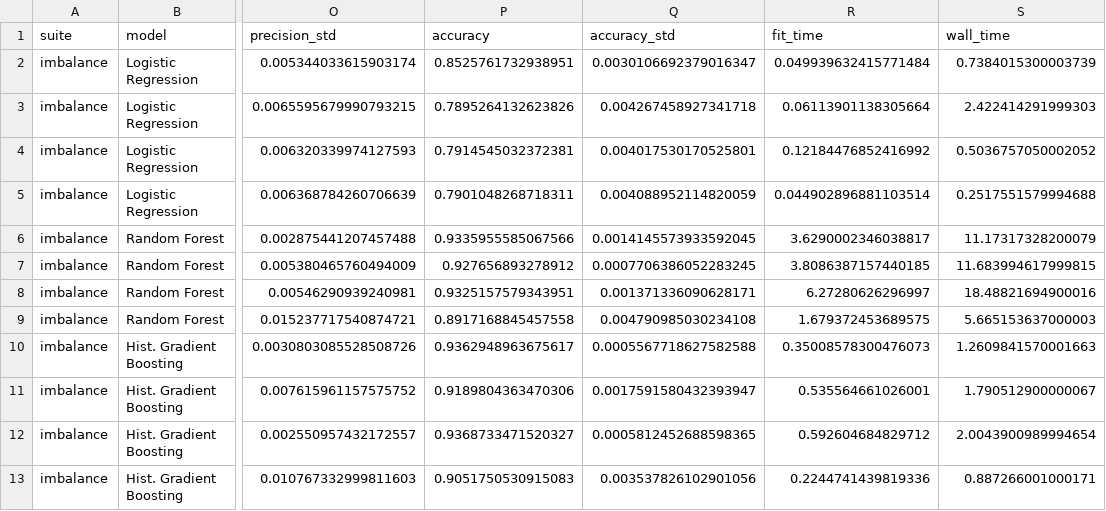
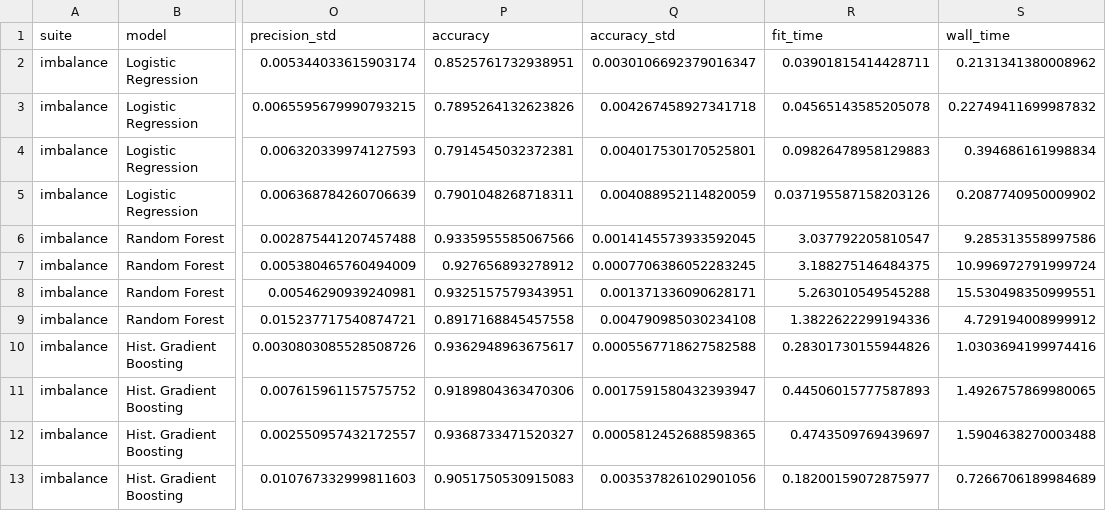
Before and after one commit to datduongabc/credit-risk-classification, a CSV file: results/suite_imbalance.csv, drawn as a sheet; only a part is shown, gaps mark what is left out; the diff names each change by its address in the sheet, - before the commit and + after, or states it on an @@ line.

```diff
--- a/results/suite_imbalance.csv
+++ b/results/suite_imbalance.csv
-R2 (fit_time): 0.049939632415771484
+R2 (fit_time): 0.03901815414428711
-S2 (wall_time): 0.7384015300003739
+S2 (wall_time): 0.2131341380008962
-R3 (fit_time): 0.06113901138305664
+R3 (fit_time): 0.04565143585205078
-S3 (wall_time): 2.422414291999303
+S3 (wall_time): 0.22749411699987832
-R4 (fit_time): 0.12184476852416992
+R4 (fit_time): 0.09826478958129883
-S4 (wall_time): 0.5036757050002052
+S4 (wall_time): 0.394686161998834
-R5 (fit_time): 0.044902896881103514
+R5 (fit_time): 0.037195587158203126
-S5 (wall_time): 0.2517551579994688
+S5 (wall_time): 0.2087740950009902
-R6 (fit_time): 3.6290002346038817
+R6 (fit_time): 3.037792205810547
-S6 (wall_time): 11.17317328200079
+S6 (wall_time): 9.285313558997586
-R7 (fit_time): 3.8086387157440185
+R7 (fit_time): 3.188275146484375
-S7 (wall_time): 11.683994617999815
+S7 (wall_time): 10.996972791999724
-R8 (fit_time): 6.27280626296997
+R8 (fit_time): 5.263010549545288
-S8 (wall_time): 18.48821694900016
+S8 (wall_time): 15.530498350999551
-R9 (fit_time): 1.679372453689575
+R9 (fit_time): 1.3822622299194336
-S9 (wall_time): 5.665153637000003
+S9 (wall_time): 4.729194008999912
-R10 (fit_time): 0.35008578300476073
+R10 (fit_time): 0.28301730155944826
-S10 (wall_time): 1.2609841570001663
+S10 (wall_time): 1.0303694199974416
-R11 (fit_time): 0.535564661026001
+R11 (fit_time): 0.44506015777587893
-S11 (wall_time): 1.790512900000067
+S11 (wall_time): 1.4926757869980065
-R12 (fit_time): 0.592604684829712
+R12 (fit_time): 0.4743509769439697
-S12 (wall_time): 2.0043900989994654
+S12 (wall_time): 1.5904638270003488
-R13 (fit_time): 0.2244741439819336
+R13 (fit_time): 0.18200159072875977
-S13 (wall_time): 0.887266001000171
+S13 (wall_time): 0.7266706189984689
```
Also changed, not shown: results/bn_inference.csv, results/bn_sensitivity.csv, 53 other files.
